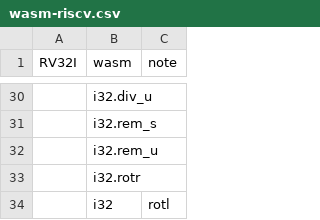
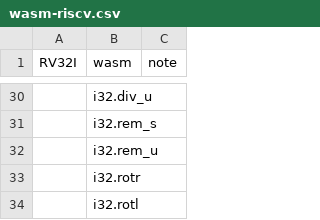
Before and after one commit to drom/wast-forth, a CSV file: wasm-riscv.csv, drawn as a sheet; only a part is shown, gaps mark what is left out; removed rows and columns are numbered as before the commit, all else as after; the diff names each change by its address in the sheet, - before the commit and + after, or states it on an @@ line.

Commit message:
Update wasm-riscv.csv

```diff
--- a/wasm-riscv.csv
+++ b/wasm-riscv.csv
-row 34:  | i32 | rotl
+row 34:  | i32.rotl
```
